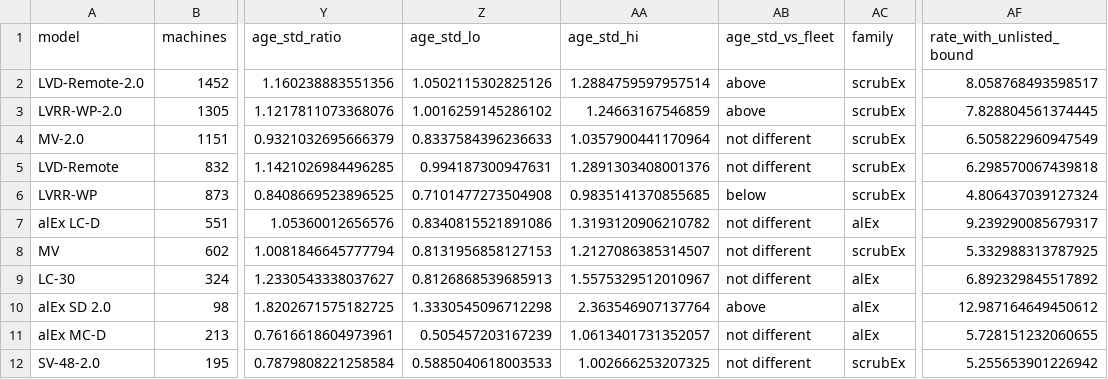
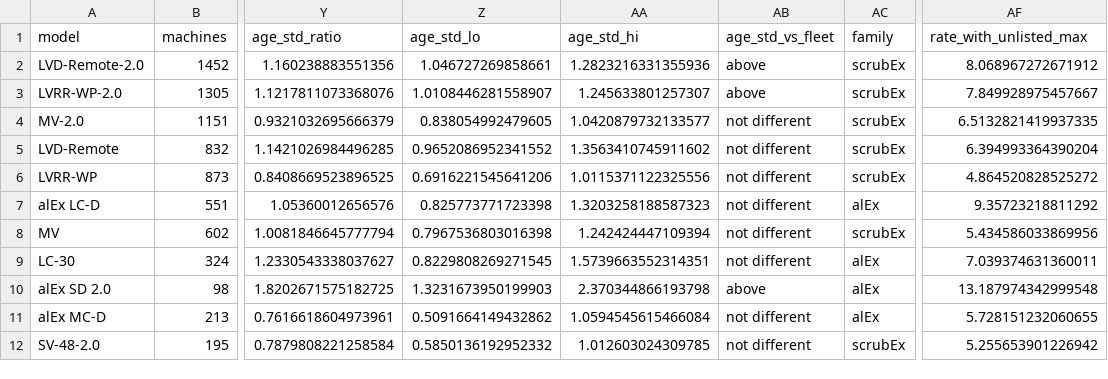
Before and after one commit to zach-yaninek/analytics-lab, a CSV file: verification/outputs/fleet/fx_model_rates.csv, drawn as a sheet; only a part is shown, gaps mark what is left out; the diff covers the shown part only; the diff names each change by its address in the sheet, - before the commit and + after, or states it on an @@ line.

```diff
--- a/verification/outputs/fleet/fx_model_rates.csv
+++ b/verification/outputs/fleet/fx_model_rates.csv
-AF1: rate_with_unlisted_bound
+AF1: rate_with_unlisted_max
-Z2 (age_std_lo): 1.0502115302825126
+Z2 (age_std_lo): 1.046727269858661
-AA2 (age_std_hi): 1.2884759597957514
+AA2 (age_std_hi): 1.2823216331355936
-AF2 (rate_with_unlisted_max): 8.058768493598517
+AF2 (rate_with_unlisted_max): 8.068967272671912
-Z3 (age_std_lo): 1.0016259145286102
+Z3 (age_std_lo): 1.0108446281558907
-AA3 (age_std_hi): 1.24663167546859
+AA3 (age_std_hi): 1.245633801257307
-AF3 (rate_with_unlisted_max): 7.828804561374445
+AF3 (rate_with_unlisted_max): 7.849928975457667
-Z4 (age_std_lo): 0.8337584396236633
+Z4 (age_std_lo): 0.838054992479605
-AA4 (age_std_hi): 1.0357900441170964
+AA4 (age_std_hi): 1.0420879732133577
-AF4 (rate_with_unlisted_max): 6.505822960947549
+AF4 (rate_with_unlisted_max): 6.5132821419937335
-Z5 (age_std_lo): 0.994187300947631
+Z5 (age_std_lo): 0.9652086952341552
-AA5 (age_std_hi): 1.2891303408001376
+AA5 (age_std_hi): 1.3563410745911602
-AF5 (rate_with_unlisted_max): 6.298570067439818
+AF5 (rate_with_unlisted_max): 6.394993364390204
-Z6 (age_std_lo): 0.7101477273504908
+Z6 (age_std_lo): 0.6916221545641206
-AA6 (age_std_hi): 0.9835141370855685
+AA6 (age_std_hi): 1.0115371122325556
-AB6 (age_std_vs_fleet): below
+AB6 (age_std_vs_fleet): not different
-AF6 (rate_with_unlisted_max): 4.806437039127324
+AF6 (rate_with_unlisted_max): 4.864520828525272
-Z7 (age_std_lo): 0.8340815521891086
+Z7 (age_std_lo): 0.825773771723398
-AA7 (age_std_hi): 1.3193120906210782
+AA7 (age_std_hi): 1.3203258188587323
-AF7 (rate_with_unlisted_max): 9.239290085679317
+AF7 (rate_with_unlisted_max): 9.35723218811292
-Z8 (age_std_lo): 0.8131956858127153
+Z8 (age_std_lo): 0.7967536803016398
-AA8 (age_std_hi): 1.2127086385314507
+AA8 (age_std_hi): 1.242424447109394
-AF8 (rate_with_unlisted_max): 5.332988313787925
+AF8 (rate_with_unlisted_max): 5.434586033869956
-Z9 (age_std_lo): 0.8126868539685913
+Z9 (age_std_lo): 0.8229808269271545
-AA9 (age_std_hi): 1.5575329512010967
+AA9 (age_std_hi): 1.5739663552314351
-AF9 (rate_with_unlisted_max): 6.892329845517892
+AF9 (rate_with_unlisted_max): 7.039374631360011
-Z10 (age_std_lo): 1.3330545096712298
+Z10 (age_std_lo): 1.3231673950199903
-AA10 (age_std_hi): 2.363546907137764
+AA10 (age_std_hi): 2.370344866193798
-AF10 (rate_with_unlisted_max): 12.987164649450612
+AF10 (rate_with_unlisted_max): 13.187974342999548
-Z11 (age_std_lo): 0.505457203167239
+Z11 (age_std_lo): 0.5091664149432862
-AA11 (age_std_hi): 1.0613401731352057
+AA11 (age_std_hi): 1.0594545615466084
-Z12 (age_std_lo): 0.5885040618003533
+Z12 (age_std_lo): 0.5850136192952332
-AA12 (age_std_hi): 1.002666253207325
+AA12 (age_std_hi): 1.012603024309785
```
Also changed, not shown: 45 edited cells elsewhere in this file, verification/outputs/fleet/fx_outlier_drivers.csv, verification/outputs/fleet/fx_outlier_models.csv, 9 other files.
